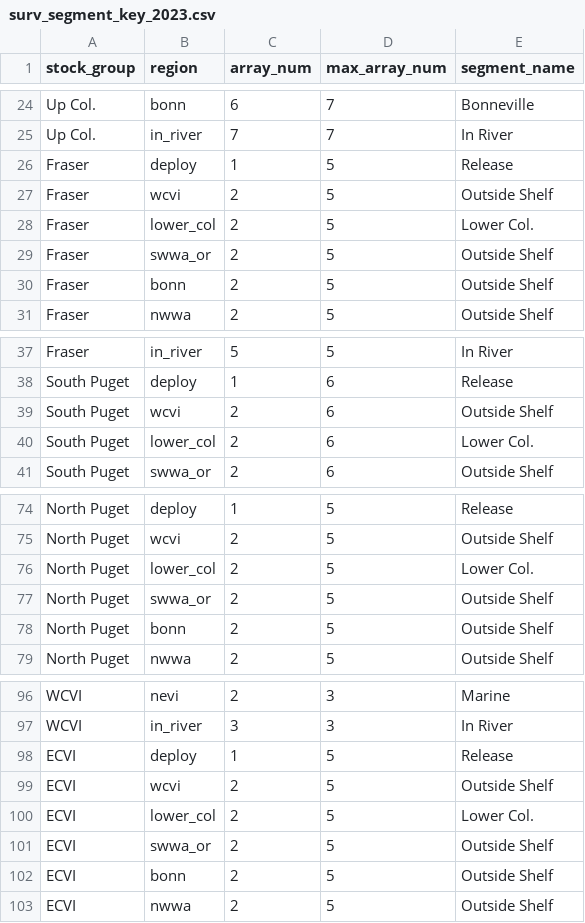
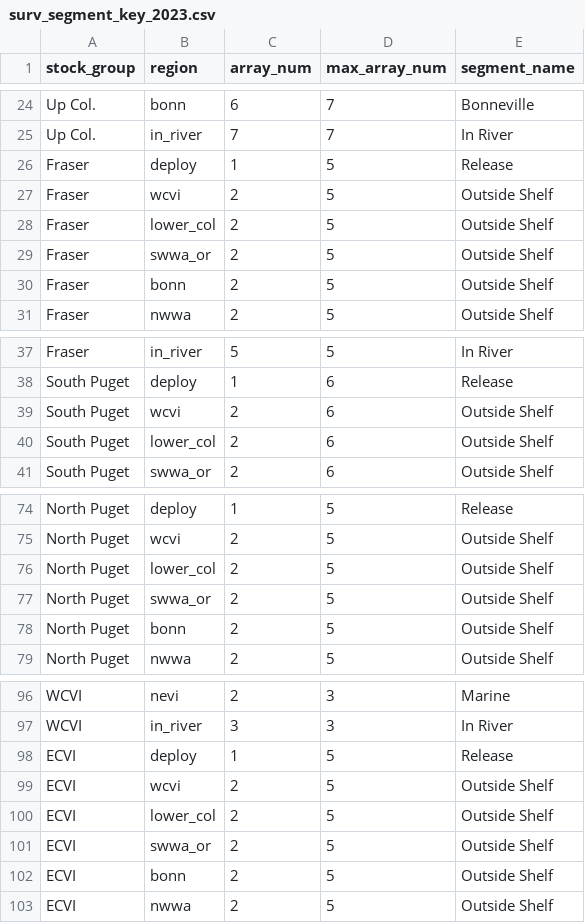
Before and after one commit to Pacific-salmon-assess/chin-survival, a CSV file: data/surv_segment_key_2023.csv, drawn as a sheet; only a part is shown, gaps mark what is left out; the diff names each change by its address in the sheet, - before the commit and + after, or states it on an @@ line.

```diff
--- a/data/surv_segment_key_2023.csv
+++ b/data/surv_segment_key_2023.csv
-E28 (segment_name): Lower Col.
+E28 (segment_name): Outside Shelf
-E40 (segment_name): Lower Col.
+E40 (segment_name): Outside Shelf
-E76 (segment_name): Lower Col.
+E76 (segment_name): Outside Shelf
-E100 (segment_name): Lower Col.
+E100 (segment_name): Outside Shelf
```
Also changed, not shown: 19 other files.
